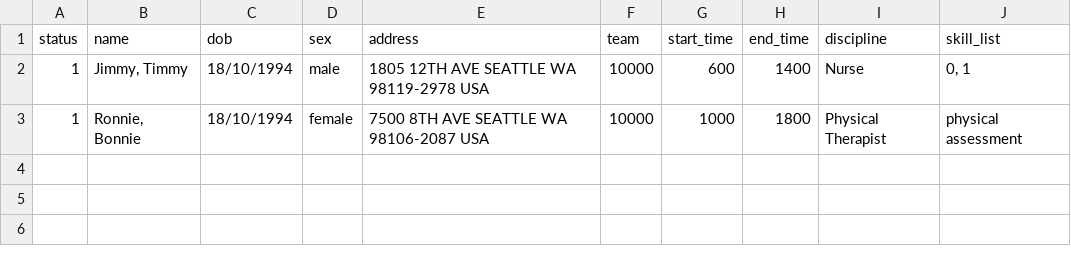
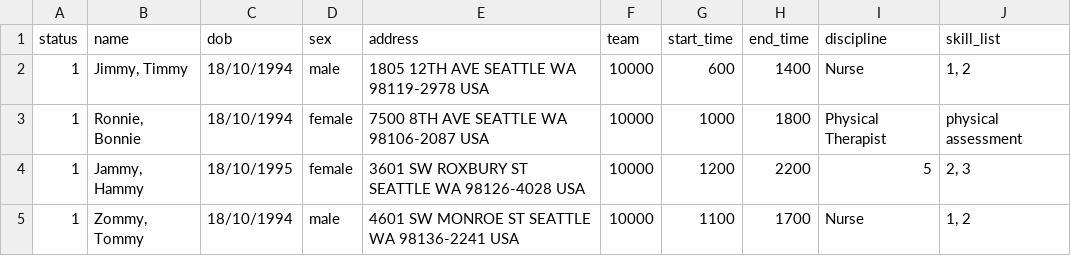
Before and after one commit to jonotassia/route-optimisation, a CSV file: investigation/clin_import.csv, drawn as a sheet.

```diff
--- a/investigation/clin_import.csv
+++ b/investigation/clin_import.csv
@@ -1,3 +1,5 @@
 status,name,dob,sex,address,team,start_time,end_time,discipline,skill_list
-1,"Jimmy, Timmy",18/10/1994,male,1805 12TH AVE SEATTLE WA 98119-2978 USA,10000,600,1400,Nurse,"0, 1"
+1,"Jimmy, Timmy",18/10/1994,male,1805 12TH AVE SEATTLE WA 98119-2978 USA,10000,600,1400,Nurse,"1, 2"
 1,"Ronnie, Bonnie",18/10/1994,female,7500 8TH AVE SEATTLE WA 98106-2087 USA,10000,1000,1800,Physical Therapist,physical assessment
+1,"Jammy, Hammy",18/10/1995,female,3601 SW ROXBURY ST SEATTLE WA 98126-4028 USA,10000,1200,2200,5,"2, 3"
+1,"Zommy, Tommy",18/10/1994,male,4601 SW MONROE ST SEATTLE WA 98136-2241 USA,10000,1100,1700,Nurse,"1, 2"
```
Also changed, not shown: investigation/pat_import.csv, investigation/visit_import.csv, 1 other file.
